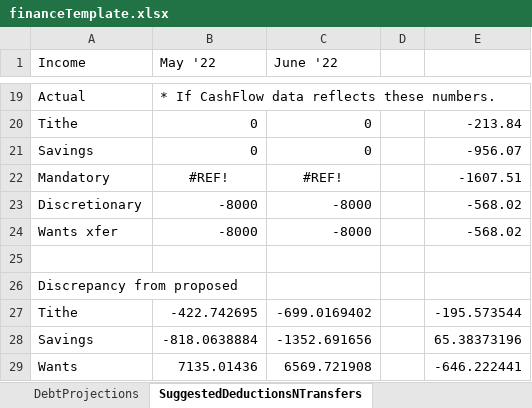
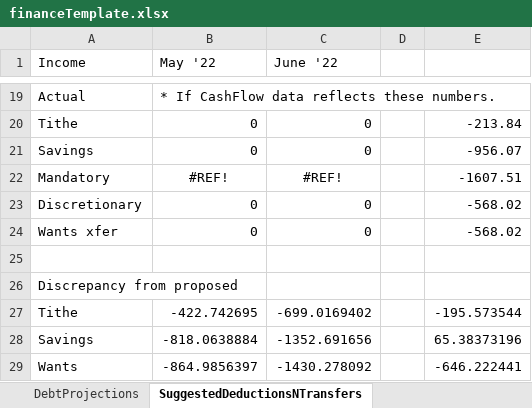
Before and after one commit to jbyrnescu/finance, an Excel workbook: financeTemplate.xlsx, sheet SuggestedDeductionsNTransfers, drawn as a sheet; only a part is shown, gaps mark what is left out; values as stored, in another font and other column widths than the file's, no borders; the diff names each change by its address in the sheet, - before the commit and + after, or states it on an @@ line.

```diff
--- a/financeTemplate.xlsx (sheet SuggestedDeductionsNTransfers)
+++ b/financeTemplate.xlsx (sheet SuggestedDeductionsNTransfers)
-B23:B24 (May '22): -8000
+B23:B24 (May '22): 0
-C23:C24 (June '22): -8000
+C23:C24 (June '22): 0
-B29 (May '22): 7135.01436
+B29 (May '22): -864.9856397
-C29 (June '22): 6569.721908
+C29 (June '22): -1430.278092
```
Also changed, not shown: sheet CashFlow, sheet MandatoryCalcs, sheet Budget, sheet DollarsPerDayExpenditures, formulas that keep their value, charts or pictures, 7 other files.
